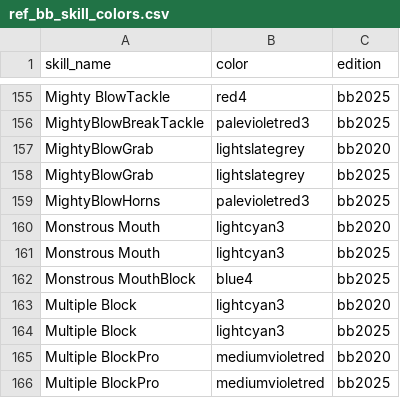
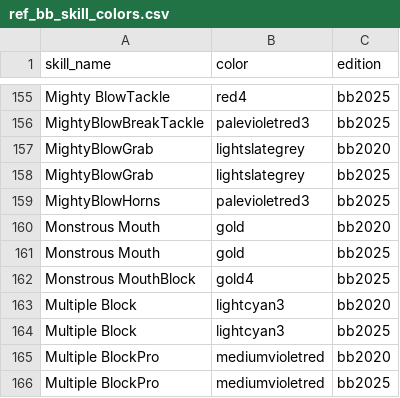
Before and after one commit to gsverhoeven/bbrosterplots, a CSV file: inst/extdata/ref_bb_skill_colors.csv, drawn as a sheet; only a part is shown, gaps mark what is left out.

Commit message:
make MM more visible for Nurgle

```diff
--- a/inst/extdata/ref_bb_skill_colors.csv
+++ b/inst/extdata/ref_bb_skill_colors.csv
@@ -159,5 +159,5 @@
 "MightyBlowHorns";"palevioletred3";"bb2025"
-"Monstrous Mouth";"lightcyan3";"bb2020"
-"Monstrous Mouth";"lightcyan3";"bb2025"
-"Monstrous MouthBlock";"blue4";"bb2025"
+"Monstrous Mouth";"gold";"bb2020"
+"Monstrous Mouth";"gold";"bb2025"
+"Monstrous MouthBlock";"gold4";"bb2025"
 "Multiple Block";"lightcyan3";"bb2020"
```
